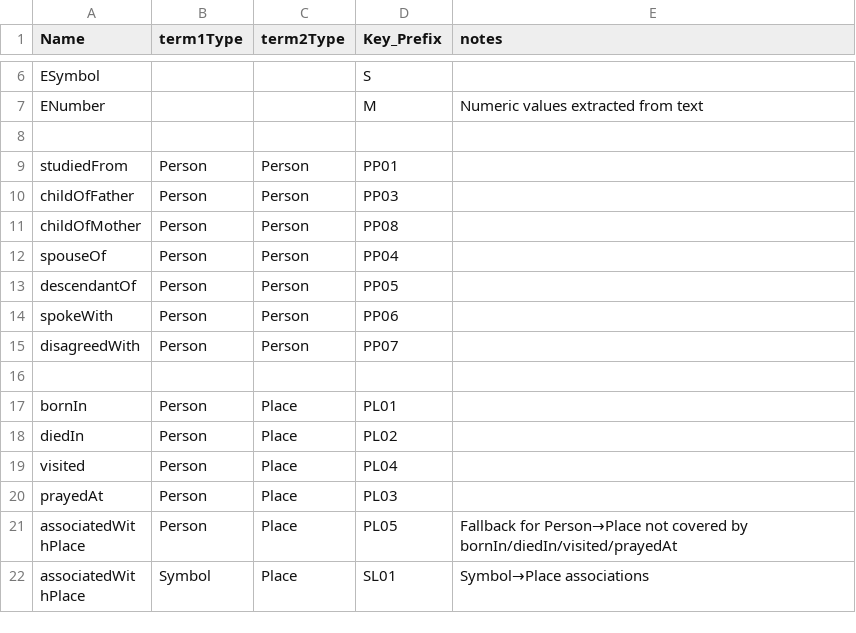
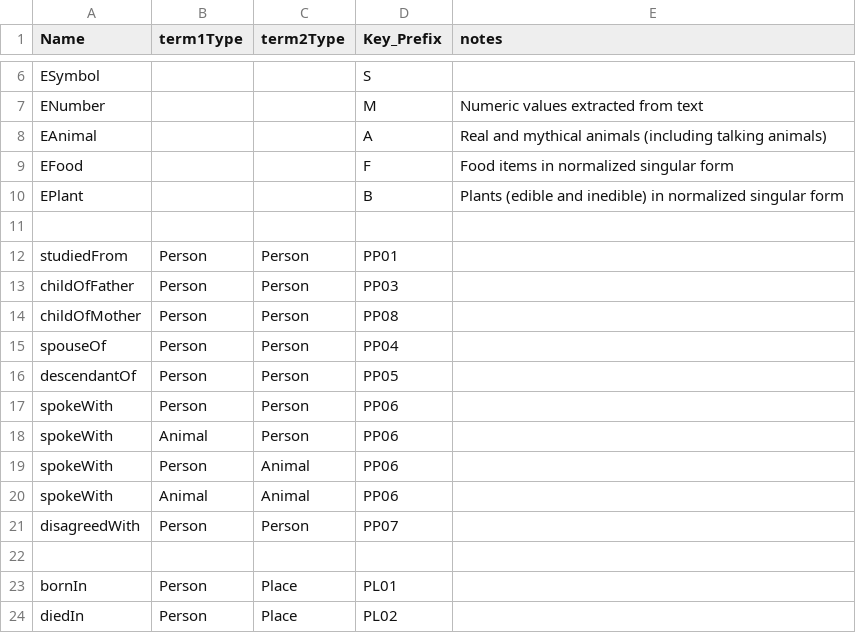
Before and after one commit to David-YY-Berger/ChatBlatt, a CSV file: BackEnd/DataObjects/EntityAndRelKeys.csv, drawn as a sheet; only a part is shown, gaps mark what is left out; the shorter side is filled out with more unchanged rows.

Commit message:
added entitys: Plant, Food, Animal

```diff
--- a/BackEnd/DataObjects/EntityAndRelKeys.csv
+++ b/BackEnd/DataObjects/EntityAndRelKeys.csv
@@ -7,2 +7,5 @@ ESymbol,"","",S,,
 ENumber,"","",M,"Numeric values extracted from text",,
+EAnimal,"","",A,"Real and mythical animals (including talking animals)",,
+EFood,"","",F,"Food items in normalized singular form",,
+EPlant,"","",B,"Plants (edible and inedible) in normalized singular form",,
 ,,,,,,
@@ -14,2 +17,5 @@ descendantOf,Person,Person,PP05,,
 spokeWith,Person,Person,PP06,,
+spokeWith,Animal,Person,PP06,,
+spokeWith,Person,Animal,PP06,,
+spokeWith,Animal,Animal,PP06,,
 disagreedWith,Person,Person,PP07,,
```
Also changed, not shown: 17 other files.
